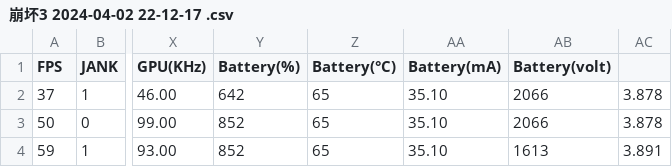
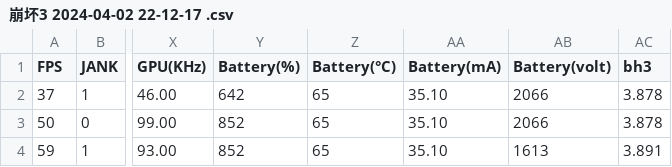
Before and after one commit to elovk/bh3, a CSV file: 崩坏3 2024-04-02 22-12-17 .csv, drawn as a sheet; only a part is shown, gaps mark what is left out; the diff names each change by its address in the sheet, - before the commit and + after, or states it on an @@ line.

Commit message:
Update 崩坏3 2024-04-02 22-12-17 .csv

```diff
--- a/崩坏3 2024-04-02 22-12-17 .csv
+++ b/崩坏3 2024-04-02 22-12-17 .csv
-AC1: (empty)
+AC1: bh3
```
